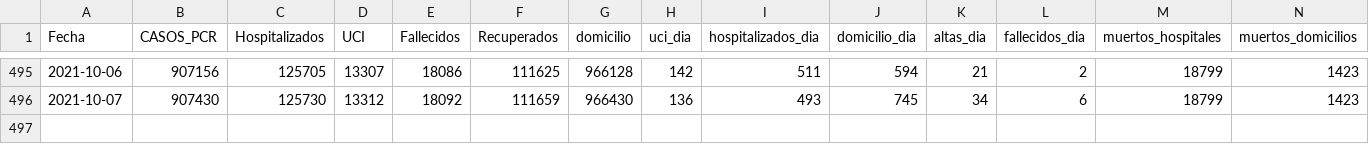
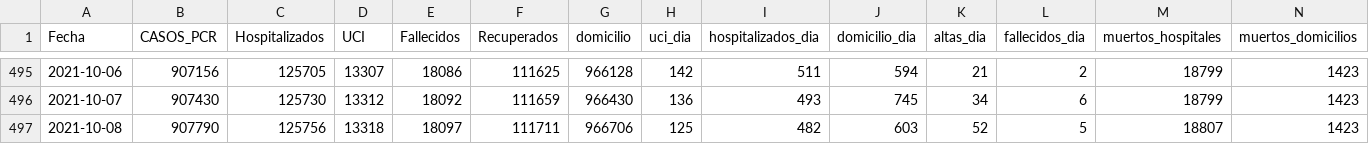
Before and after one commit to escovid19data/Covid19-Madrid, a CSV file: covidia-cam/madrid-series.csv, drawn as a sheet; only a part is shown, gaps mark what is left out; rows hold the shown columns only; the diff names each change by its address in the sheet, - before the commit and + after, or states it on an @@ line.

```diff
--- a/covidia-cam/madrid-series.csv
+++ b/covidia-cam/madrid-series.csv
+row 497: 2021-10-08 | 907790 | 125756 | 13318 | 18097 | 111711 | 966706 | 125 | 482 | 603 | 52 | 5 | 18807 | 1423
```
Also changed, not shown: covidia-cam/madrid-pcr.csv, 1 other file.
